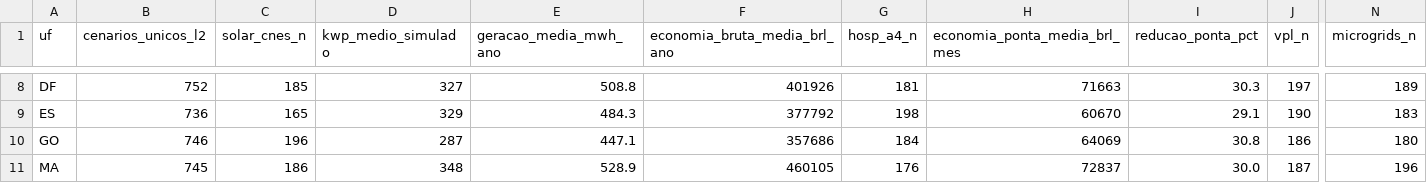
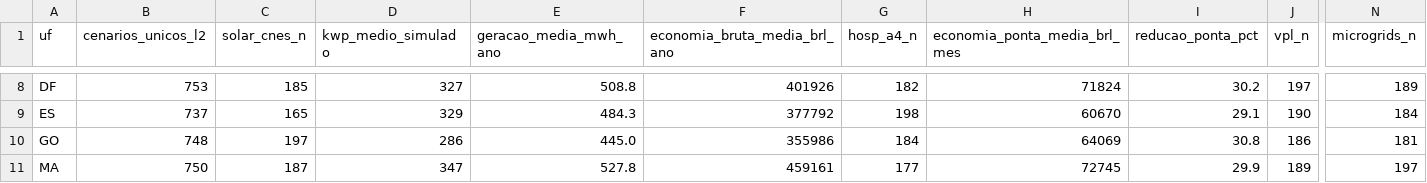
Before and after one commit to aristondalago-max/kpa-humanity-open-science, a CSV file: PKG-B-ENERGIA-SAUDE-v1.0.0/MATRIZ_PRONTA_27_UFS_ZERO_RECALCULO.csv, drawn as a sheet; only a part is shown, gaps mark what is left out; the diff covers the shown part only; the diff names each change by its address in the sheet, - before the commit and + after, or states it on an @@ line.

```diff
--- a/PKG-B-ENERGIA-SAUDE-v1.0.0/MATRIZ_PRONTA_27_UFS_ZERO_RECALCULO.csv
+++ b/PKG-B-ENERGIA-SAUDE-v1.0.0/MATRIZ_PRONTA_27_UFS_ZERO_RECALCULO.csv
-B8 (cenarios_unicos_l2): 752
+B8 (cenarios_unicos_l2): 753
-G8 (hosp_a4_n): 181
+G8 (hosp_a4_n): 182
-H8 (economia_ponta_media_brl_mes): 71663
+H8 (economia_ponta_media_brl_mes): 71824
-I8 (reducao_ponta_pct): 30.3
+I8 (reducao_ponta_pct): 30.2
-B9 (cenarios_unicos_l2): 736
+B9 (cenarios_unicos_l2): 737
-N9 (microgrids_n): 183
+N9 (microgrids_n): 184
-B10 (cenarios_unicos_l2): 746
+B10 (cenarios_unicos_l2): 748
-C10 (solar_cnes_n): 196
+C10 (solar_cnes_n): 197
-D10 (kwp_medio_simulado): 287
+D10 (kwp_medio_simulado): 286
-E10 (geracao_media_mwh_ano): 447.1
+E10 (geracao_media_mwh_ano): 445.0
-F10 (economia_bruta_media_brl_ano): 357686
+F10 (economia_bruta_media_brl_ano): 355986
-N10 (microgrids_n): 180
+N10 (microgrids_n): 181
-B11 (cenarios_unicos_l2): 745
+B11 (cenarios_unicos_l2): 750
-C11 (solar_cnes_n): 186
+C11 (solar_cnes_n): 187
-D11 (kwp_medio_simulado): 348
+D11 (kwp_medio_simulado): 347
-E11 (geracao_media_mwh_ano): 528.9
+E11 (geracao_media_mwh_ano): 527.8
-F11 (economia_bruta_media_brl_ano): 460105
+F11 (economia_bruta_media_brl_ano): 459161
-G11 (hosp_a4_n): 176
+G11 (hosp_a4_n): 177
-H11 (economia_ponta_media_brl_mes): 72837
+H11 (economia_ponta_media_brl_mes): 72745
-I11 (reducao_ponta_pct): 30.0
+I11 (reducao_ponta_pct): 29.9
-J11 (vpl_n): 187
+J11 (vpl_n): 189
-N11 (microgrids_n): 196
+N11 (microgrids_n): 197
```
Also changed, not shown: 132 edited cells elsewhere in this file, 20 other files.
